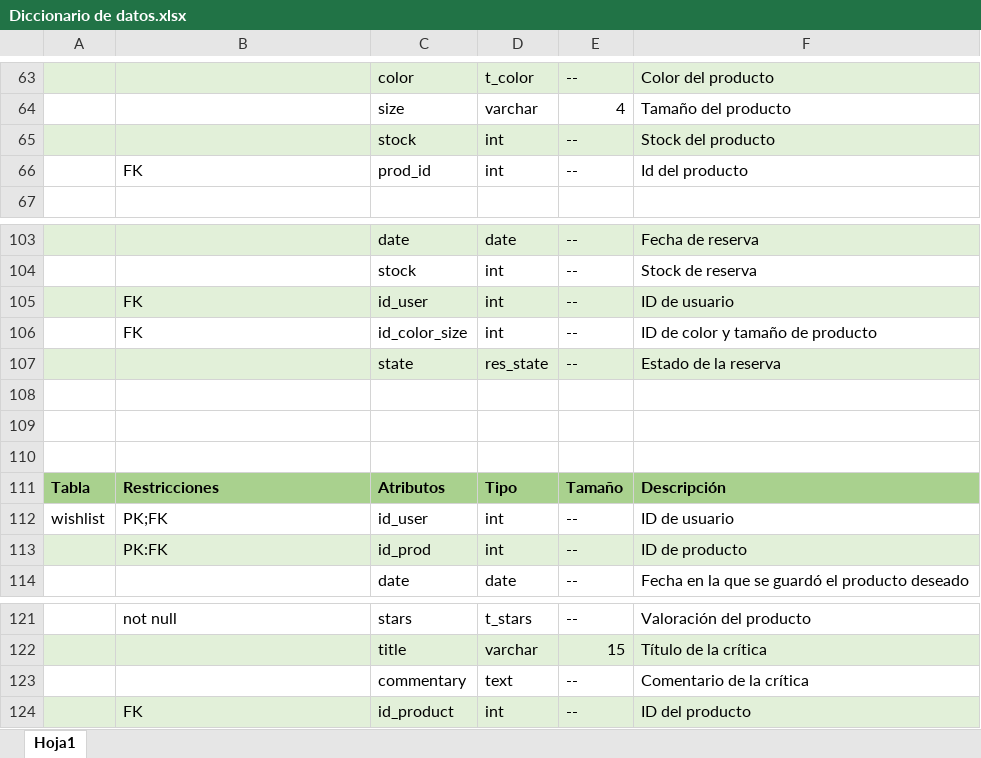
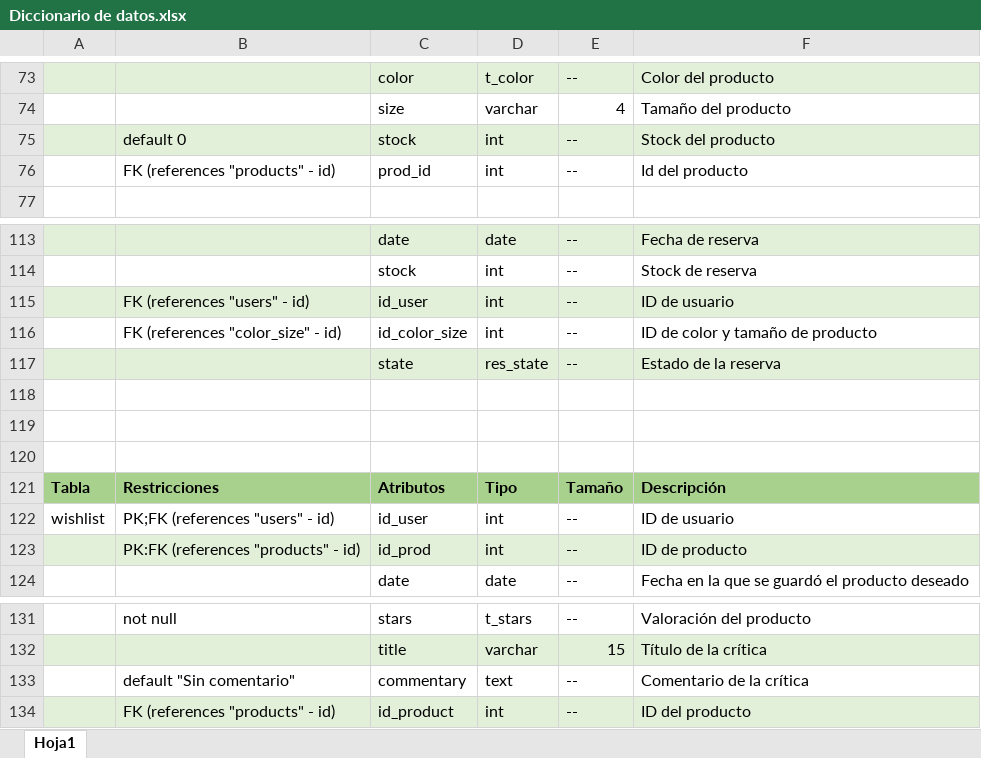
Before and after one commit to NicolasRuiz99/tpfinal-basesdedatos, an Excel workbook: Diccionario de datos.xlsx, sheet Hoja1, drawn as a sheet; only a part is shown, gaps mark what is left out; values as stored, in another font and other column widths than the file's, no borders; addresses are those after the commit; the diff covers the shown part only; the diff names each change by its address in the sheet, - before the commit and + after, or states it on an @@ line.

```diff
--- a/Diccionario de datos.xlsx (sheet Hoja1)
+++ b/Diccionario de datos.xlsx (sheet Hoja1)
-B75: (empty)
+B75: default 0
-B76: FK
+B76: FK (references "products" - id)
-B115: FK
+B115: FK (references "users" - id)
-B116: FK
+B116: FK (references "color_size" - id)
-B122: PK;FK
+B122: PK;FK (references "users" - id)
-B123: PK:FK
+B123: PK:FK (references "products" - id)
-B133: (empty)
+B133: default "Sin comentario"
-B134: FK
+B134: FK (references "products" - id)
```
Also changed, not shown: 10 added rows, 18 edited cells and cell formats elsewhere in this sheet.
